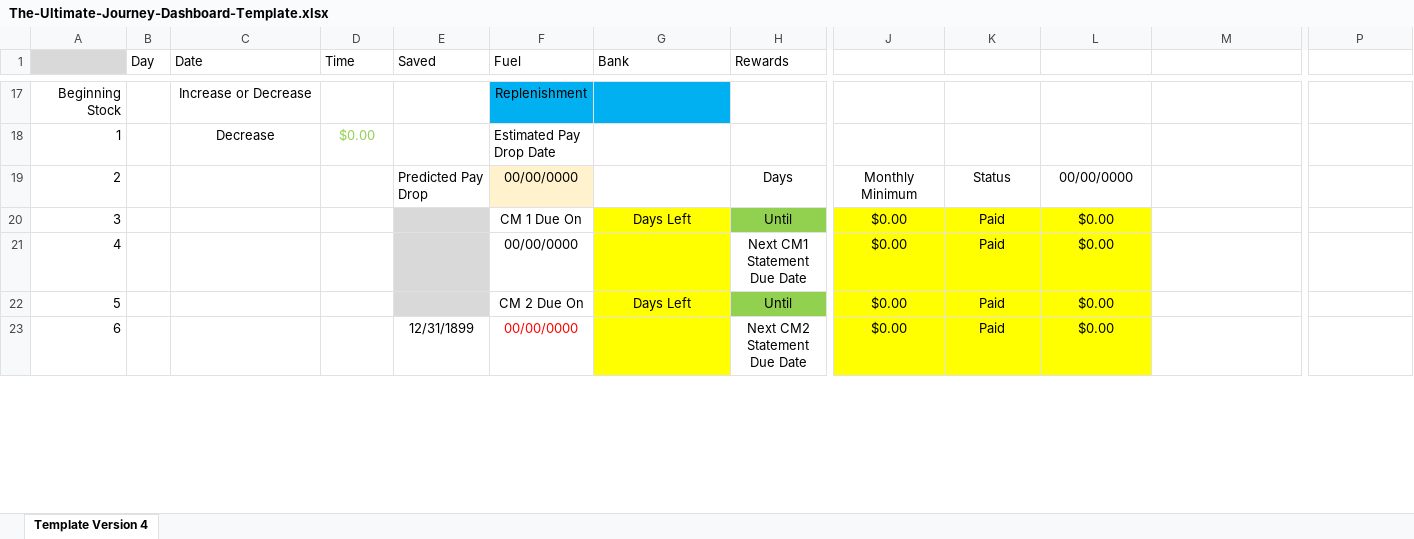
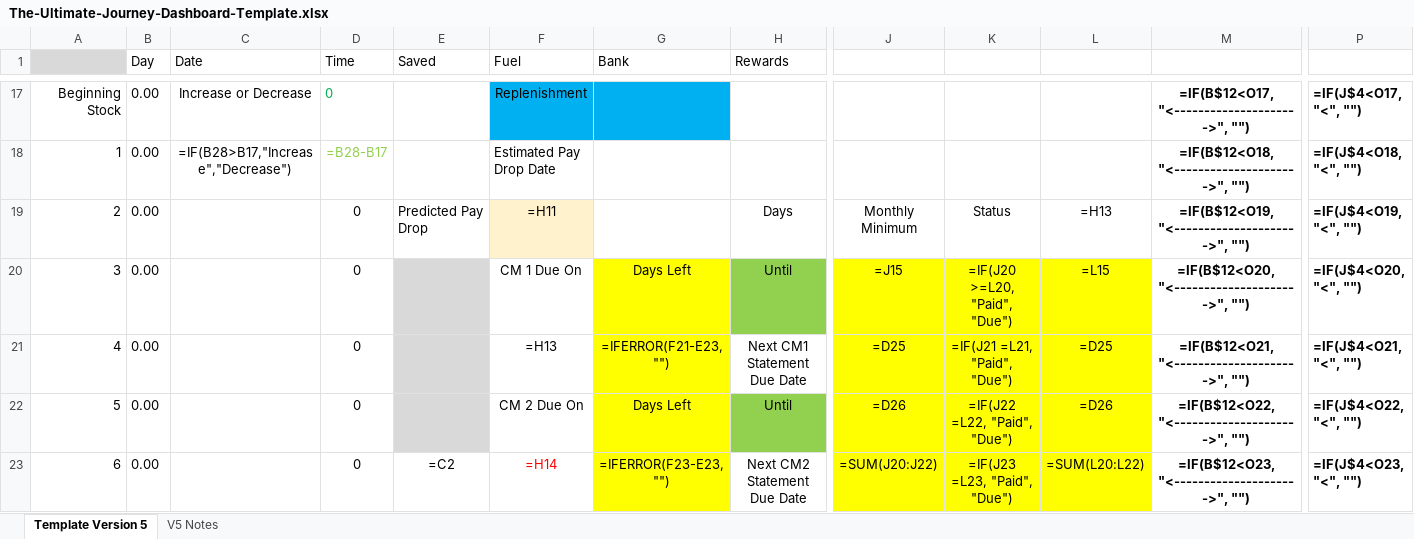
Before and after one commit to palmtr3man/thispagedoesnotexist12345-info, an Excel workbook: downloads/The-Ultimate-Journey-Dashboard-Template.xlsx, sheet Template Version 5, drawn as a sheet; only a part is shown, gaps mark what is left out; values as stored, in another font and other column widths than the file's, no borders; formulas without a stored value are shown as written; removed rows and columns are numbered as before the commit, all else as after; rows hold the shown columns only; ↵ is a line break in a cell; the diff covers the shown part only; the diff names each change by its address in the sheet, - before the commit and + after, or states it on an @@ line.

Commit message:
Align dashboard template V5 canonical download
Replace the version-neutral Field Guide dashboard workbook with the verified V5 asset, preserve a canonical route, add cache-busting hash metadata, and align Netlify download headers for attachment behavior.

```diff
--- a/downloads/The-Ultimate-Journey-Dashboard-Template.xlsx (sheet Template Version 5)
+++ b/downloads/The-Ultimate-Journey-Dashboard-Template.xlsx (sheet Template Version 5)
-sheet tab: Template Version 4
+sheet tab: Template Version 5
+sheet tab: V5 Notes
-B17:B22 (Day): (empty)
+B17:B22 (Day): 0.00
-D17 (Time): (empty)
+D17 (Time): 0
-M17: (empty)
+M17: =IF(B$12<O17, "<--------------------->", "")
-P17: (empty)
+P17: =IF(J$4<O17, "<", "")
-C18 (Date): Decrease
+C18 (Date): =IF(B28>B17,"Increase","Decrease")
-D18 (Time): $0.00
+D18 (Time): =B28-B17
-M18: (empty)
+M18: =IF(B$12<O18, "<--------------------->", "")
-P18: (empty)
+P18: =IF(J$4<O18, "<", "")
-D19:D22 (Time): (empty)
+D19:D22 (Time): 0
-F19 (Fuel): 00/00/0000
+F19 (Fuel): =H11
-L19: 00/00/0000
+L19: =H13
-M19: (empty)
+M19: =IF(B$12<O19, "<--------------------->", "")
-P19: (empty)
+P19: =IF(J$4<O19, "<", "")
-J20: $0.00
+J20: =J15
-K20: Paid
+K20: =IF(J20 >=L20, "Paid", "Due")
-L20: $0.00
+L20: =L15
-M20: (empty)
+M20: =IF(B$12<O20, "<--------------------->", "")
-P20: (empty)
+P20: =IF(J$4<O20, "<", "")
-F21 (Fuel): 00/00/0000
+F21 (Fuel): =H13
-G21 (Bank): (empty)
+G21 (Bank): =IFERROR(F21-E23, "")
-J21: $0.00
+J21: =D25
-K21: Paid
+K21: =IF(J21 =L21, "Paid", "Due")
-L21: $0.00
+L21: =D25
-M21: (empty)
+M21: =IF(B$12<O21, "<--------------------->", "")
-P21: (empty)
+P21: =IF(J$4<O21, "<", "")
-J22: $0.00
+J22: =D26
-K22: Paid
+K22: =IF(J22 =L22, "Paid", "Due")
-L22: $0.00
+L22: =D26
-M22: (empty)
+M22: =IF(B$12<O22, "<--------------------->", "")
-P22: (empty)
+P22: =IF(J$4<O22, "<", "")
-row 23: 6 |  |  |  | 12/31/1899 | 00/00/0000 |  | Next CM2 Statement ↵ Due Date | $0.00 | Paid | $0.00
+row 23: 6 | 0.00 |  | 0 | =C2 | =H14 | =IFERROR(F23-E23, "") | Next CM2 Statement ↵ Due Date | =SUM(J20:J22) | =IF(J23 =L23, "Paid", "Due") | =SUM(L20:L22) | =IF(B$12<O23, "<--------------------->", "") | =IF(J$4<O23, "<", "")
```
Also changed, not shown: 32 added rows, 32 removed rows, 32 edited cells and cell formats elsewhere in this sheet, 2 other files.
